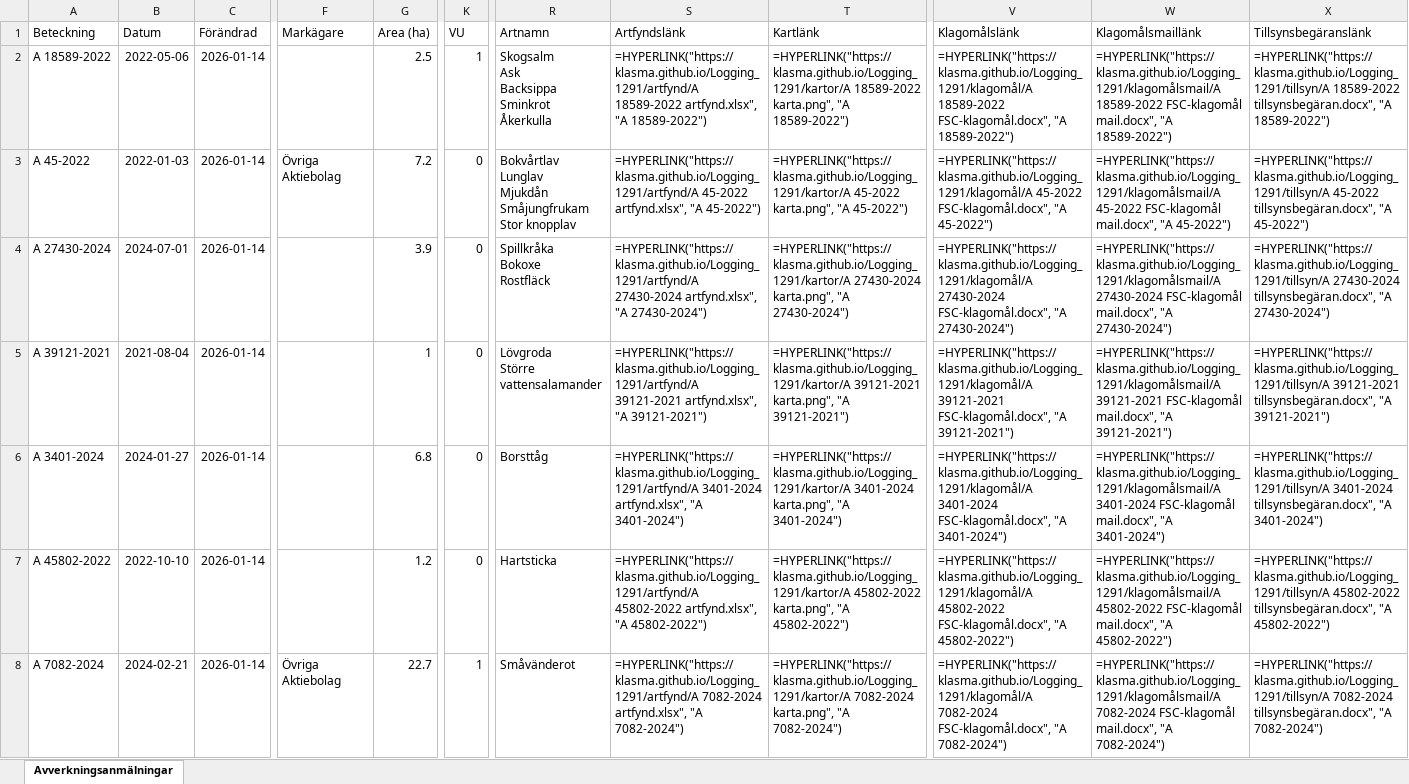
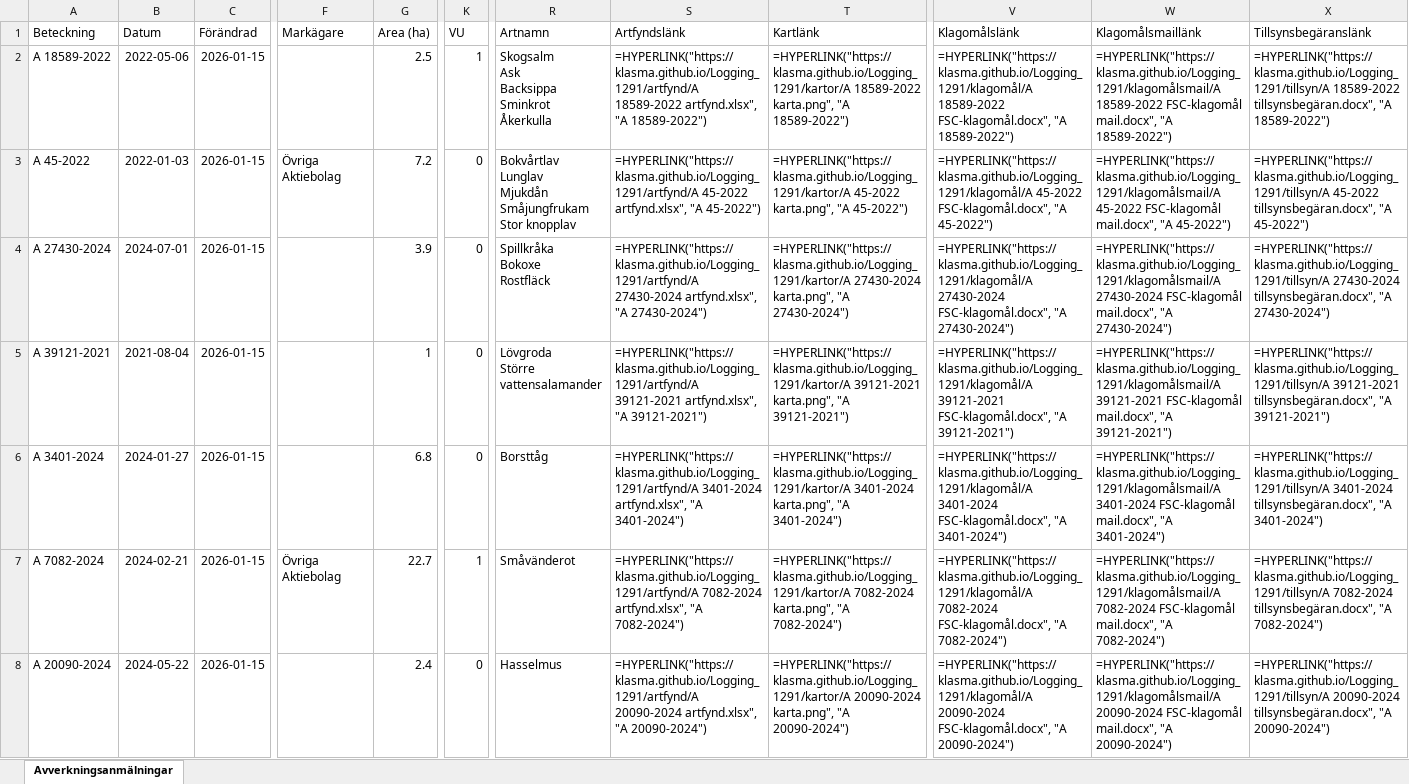
Before and after one commit to klasma/Logging_1291, an Excel workbook: Översikt SIMRISHAMN.xlsx, sheet Avverkningsanmälningar, drawn as a sheet; only a part is shown, gaps mark what is left out; values as stored, in another font and other column widths than the file's, no borders; formulas without a stored value are shown as written; the diff covers the shown part only; the diff names each change by its address in the sheet, - before the commit and + after, or states it on an @@ line.

```diff
--- a/Översikt SIMRISHAMN.xlsx (sheet Avverkningsanmälningar)
+++ b/Översikt SIMRISHAMN.xlsx (sheet Avverkningsanmälningar)
-C2:C8 (Förändrad): 2026-01-14
+C2:C8 (Förändrad): 2026-01-15
-A7 (Beteckning): A 45802-2022
+A7 (Beteckning): A 7082-2024
-B7 (Datum): 2022-10-10
+B7 (Datum): 2024-02-21
-F7 (Markägare): (empty)
+F7 (Markägare): Övriga Aktiebolag
-G7 (Area (ha)): 1.2
+G7 (Area (ha)): 22.7
-K7 (VU): 0
+K7 (VU): 1
-R7 (Artnamn): Hartsticka
+R7 (Artnamn): Småvänderot
-S7 (Artfyndslänk): =HYPERLINK("https://klasma.github.io/Logging_1291/artfynd/A 45802-2022 artfynd.xlsx", "A 45802-2022")
+S7 (Artfyndslänk): =HYPERLINK("https://klasma.github.io/Logging_1291/artfynd/A 7082-2024 artfynd.xlsx", "A 7082-2024")
-T7 (Kartlänk): =HYPERLINK("https://klasma.github.io/Logging_1291/kartor/A 45802-2022 karta.png", "A 45802-2022")
+T7 (Kartlänk): =HYPERLINK("https://klasma.github.io/Logging_1291/kartor/A 7082-2024 karta.png", "A 7082-2024")
-V7 (Klagomålslänk): =HYPERLINK("https://klasma.github.io/Logging_1291/klagomål/A 45802-2022 FSC-klagomål.docx", "A 45802-2022")
+V7 (Klagomålslänk): =HYPERLINK("https://klasma.github.io/Logging_1291/klagomål/A 7082-2024 FSC-klagomål.docx", "A 7082-2024")
-W7 (Klagomålsmaillänk): =HYPERLINK("https://klasma.github.io/Logging_1291/klagomålsmail/A 45802-2022 FSC-klagomål mail.docx", "A 45802-2022")
+W7 (Klagomålsmaillänk): =HYPERLINK("https://klasma.github.io/Logging_1291/klagomålsmail/A 7082-2024 FSC-klagomål mail.docx", "A 7082-2024")
-X7 (Tillsynsbegäranslänk): =HYPERLINK("https://klasma.github.io/Logging_1291/tillsyn/A 45802-2022 tillsynsbegäran.docx", "A 45802-2022")
+X7 (Tillsynsbegäranslänk): =HYPERLINK("https://klasma.github.io/Logging_1291/tillsyn/A 7082-2024 tillsynsbegäran.docx", "A 7082-2024")
-A8 (Beteckning): A 7082-2024
+A8 (Beteckning): A 20090-2024
-B8 (Datum): 2024-02-21
+B8 (Datum): 2024-05-22
-F8 (Markägare): Övriga Aktiebolag
+F8 (Markägare): (empty)
-G8 (Area (ha)): 22.7
+G8 (Area (ha)): 2.4
-K8 (VU): 1
+K8 (VU): 0
-R8 (Artnamn): Småvänderot
+R8 (Artnamn): Hasselmus
-S8 (Artfyndslänk): =HYPERLINK("https://klasma.github.io/Logging_1291/artfynd/A 7082-2024 artfynd.xlsx", "A 7082-2024")
+S8 (Artfyndslänk): =HYPERLINK("https://klasma.github.io/Logging_1291/artfynd/A 20090-2024 artfynd.xlsx", "A 20090-2024")
-T8 (Kartlänk): =HYPERLINK("https://klasma.github.io/Logging_1291/kartor/A 7082-2024 karta.png", "A 7082-2024")
+T8 (Kartlänk): =HYPERLINK("https://klasma.github.io/Logging_1291/kartor/A 20090-2024 karta.png", "A 20090-2024")
-V8 (Klagomålslänk): =HYPERLINK("https://klasma.github.io/Logging_1291/klagomål/A 7082-2024 FSC-klagomål.docx", "A 7082-2024")
+V8 (Klagomålslänk): =HYPERLINK("https://klasma.github.io/Logging_1291/klagomål/A 20090-2024 FSC-klagomål.docx", "A 20090-2024")
-W8 (Klagomålsmaillänk): =HYPERLINK("https://klasma.github.io/Logging_1291/klagomålsmail/A 7082-2024 FSC-klagomål mail.docx", "A 7082-2024")
+W8 (Klagomålsmaillänk): =HYPERLINK("https://klasma.github.io/Logging_1291/klagomålsmail/A 20090-2024 FSC-klagomål mail.docx", "A 20090-2024")
-X8 (Tillsynsbegäranslänk): =HYPERLINK("https://klasma.github.io/Logging_1291/tillsyn/A 7082-2024 tillsynsbegäran.docx", "A 7082-2024")
+X8 (Tillsynsbegäranslänk): =HYPERLINK("https://klasma.github.io/Logging_1291/tillsyn/A 20090-2024 tillsynsbegäran.docx", "A 20090-2024")
```
Also changed, not shown: 410 edited cells elsewhere in this sheet, artfynd/A 18589-2022 artfynd.xlsx, artfynd/A 27430-2024 artfynd.xlsx, 54 other files.
